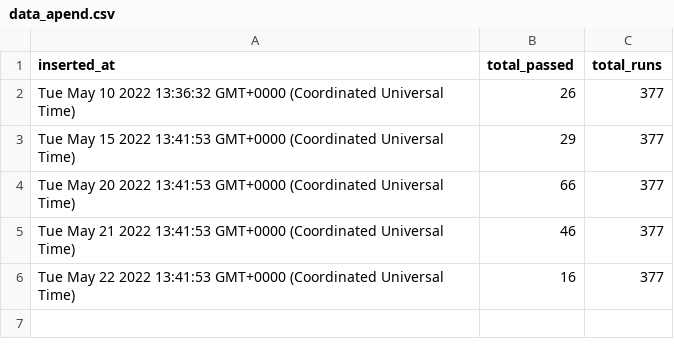
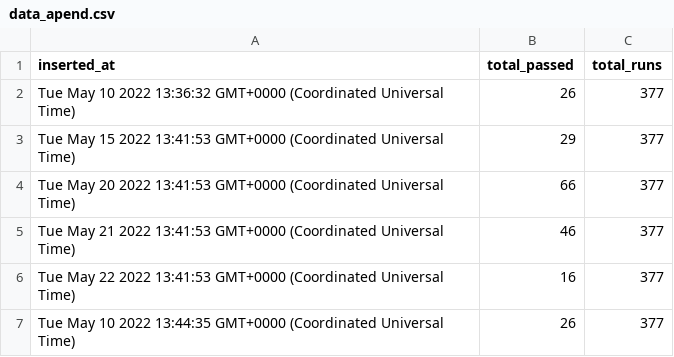
Before and after one commit to pravinpushkar/GHA, a CSV file: data_apend.csv, drawn as a sheet.

```diff
--- a/data_apend.csv
+++ b/data_apend.csv
@@ -6 +6,2 @@ Tue May 21 2022 13:41:53 GMT+0000 (Coordinated Universal Time),46,377
 Tue May 22 2022 13:41:53 GMT+0000 (Coordinated Universal Time),16,377
+Tue May 10 2022 13:44:35 GMT+0000 (Coordinated Universal Time),26,377
```
